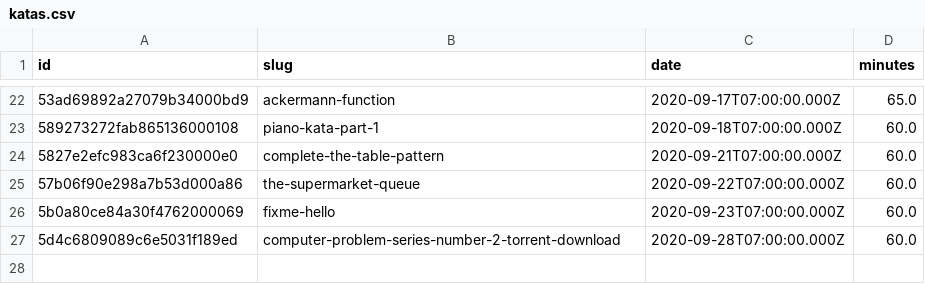
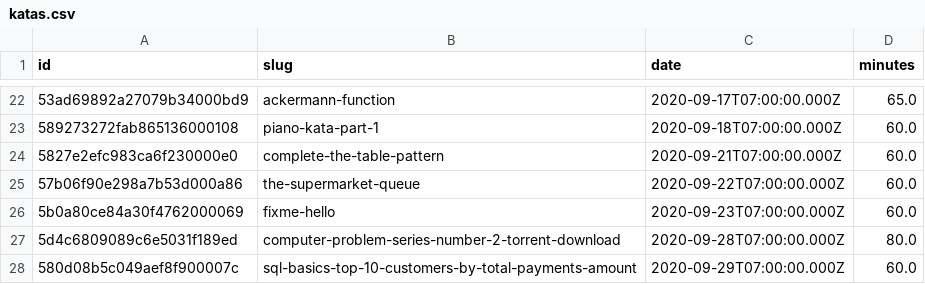
Before and after one commit to agalvezcorell/codewars-kata-student-correction-ih, a CSV file: input/katas.csv, drawn as a sheet; only a part is shown, gaps mark what is left out.

```diff
--- a/input/katas.csv
+++ b/input/katas.csv
@@ -26,2 +26,3 @@ id,slug,date,minutes
 5b0a80ce84a30f4762000069,fixme-hello,2020-09-23T07:00:00.000Z,60.0
-5d4c6809089c6e5031f189ed,computer-problem-series-number-2-torrent-download,2020-09-28T07:00:00.000Z,60.0
+5d4c6809089c6e5031f189ed,computer-problem-series-number-2-torrent-download,2020-09-28T07:00:00.000Z,80.0
+580d08b5c049aef8f900007c,sql-basics-top-10-customers-by-total-payments-amount,2020-09-29T07:00:00.000Z,60.0
```
Also changed, not shown: output/output.csv, 1 other file.
